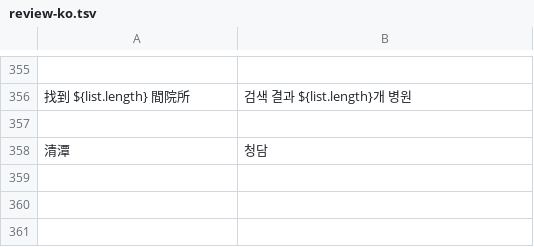
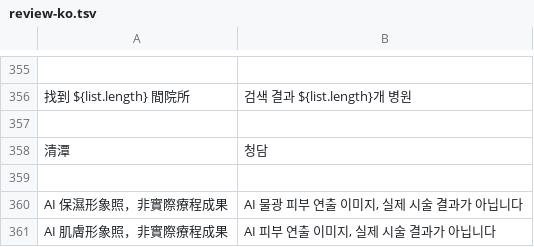
Before and after one commit to yesul5286-alt/skinbridge-website, a TSV file: review-ko.tsv, drawn as a sheet; only a part is shown, gaps mark what is left out; the diff names each change by its address in the sheet, - before the commit and + after, or states it on an @@ line.

```diff
--- a/review-ko.tsv
+++ b/review-ko.tsv
+row 359: (empty)
+row 360: AI 保濕形象照，非實際療程成果 | AI 물광 피부 연출 이미지, 실제 시술 결과가 아닙니다
+row 361: AI 肌膚形象照，非實際療程成果 | AI 피부 연출 이미지, 실제 시술 결과가 아닙니다
```
Also changed, not shown: 8 other files.
